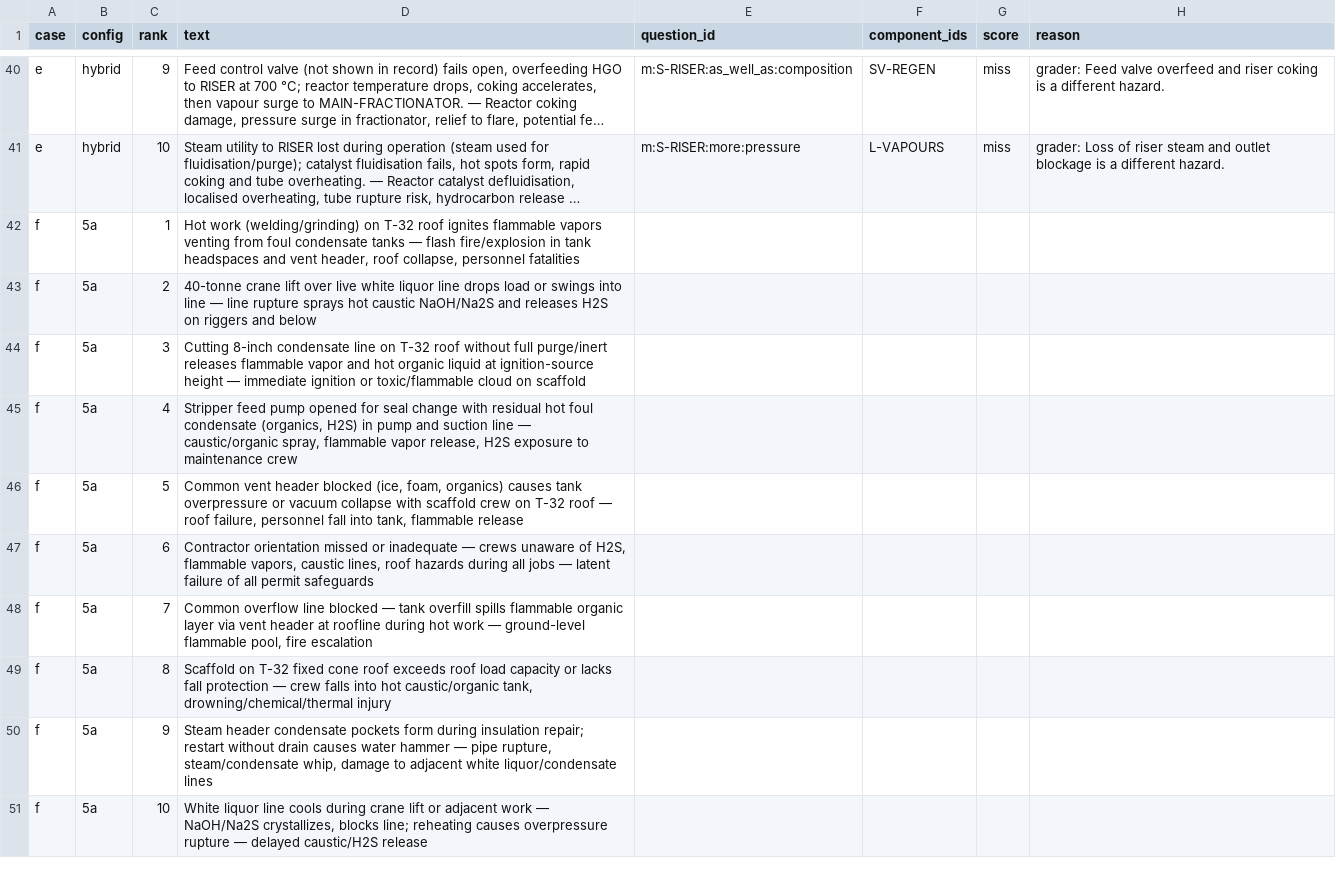
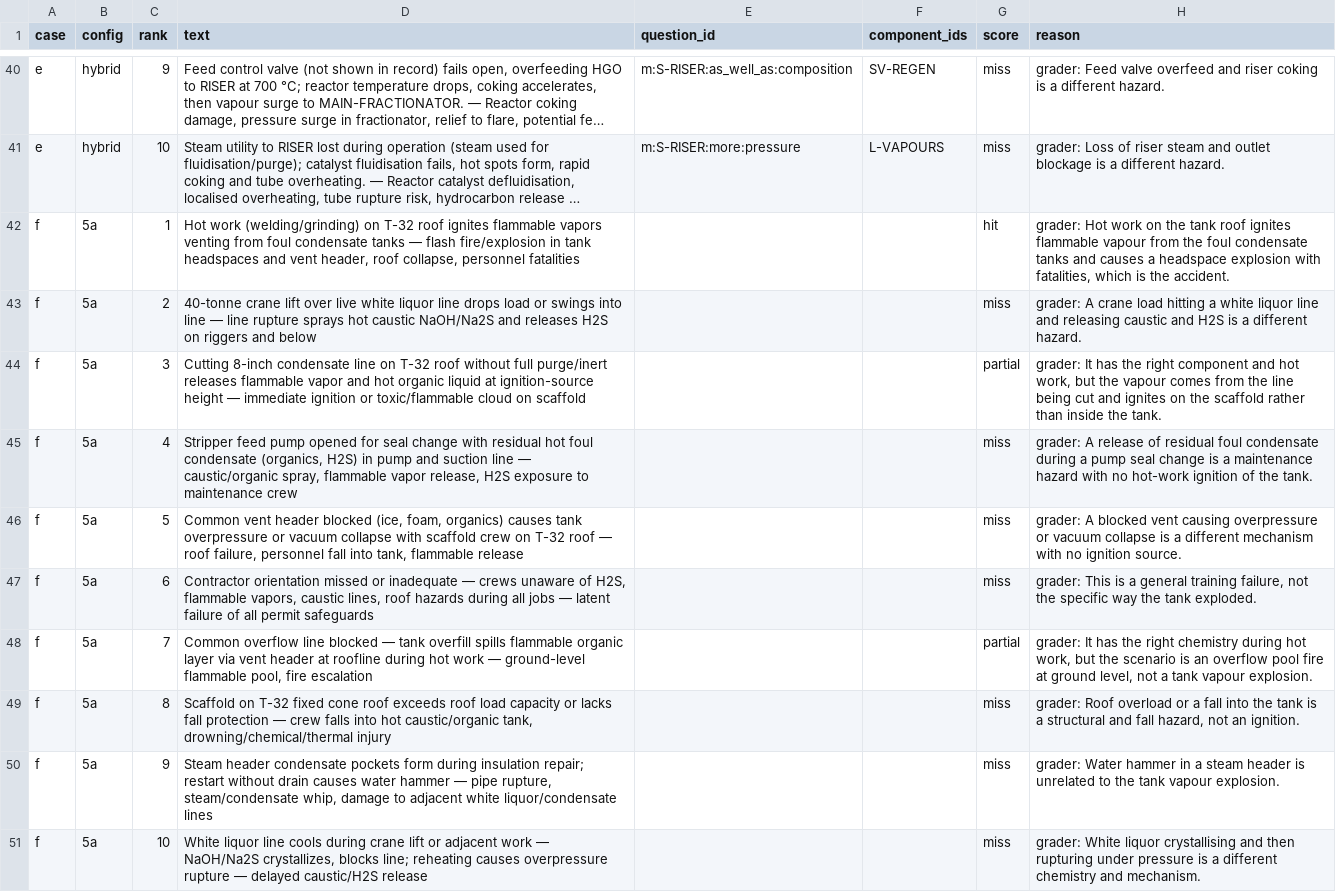
Before and after one commit to Bhargavi2212/guideword, a CSV file: bench/test5/hand_scores.csv, drawn as a sheet; only a part is shown, gaps mark what is left out; long unchanged cells end in …; the diff covers the shown part only; the diff names each change by its address in the sheet, - before the commit and + after, or states it on an @@ line.

```diff
--- a/bench/test5/hand_scores.csv
+++ b/bench/test5/hand_scores.csv
-G42 (score): (empty)
+G42 (score): hit
-H42 (reason): (empty)
+H42 (reason): grader: Hot work on the tank roof ignites flammable vapour from the foul condensate tanks and causes a headspace explosion with fatalities, which is the accident.
-G43 (score): (empty)
+G43 (score): miss
-H43 (reason): (empty)
+H43 (reason): grader: A crane load hitting a white liquor line and releasing caustic and H2S is a different hazard.
-G44 (score): (empty)
+G44 (score): partial
-H44 (reason): (empty)
+H44 (reason): grader: It has the right component and hot work, but the vapour comes from the line being cut and ignites on the scaffold rather than inside the tank.
-G45:G47 (score): (empty)
+G45:G47 (score): miss
-H45 (reason): (empty)
+H45 (reason): grader: A release of residual foul condensate during a pump seal change is a maintenance hazard with no hot-work ignition of the tank.
-H46 (reason): (empty)
+H46 (reason): grader: A blocked vent causing overpressure or vacuum collapse is a different mechanism with no ignition source.
-H47 (reason): (empty)
+H47 (reason): grader: This is a general training failure, not the specific way the tank exploded.
-G48 (score): (empty)
+G48 (score): partial
-H48 (reason): (empty)
+H48 (reason): grader: It has the right chemistry during hot work, but the scenario is an overflow pool fire at ground level, not a tank vapour explosion.
-G49:G51 (score): (empty)
+G49:G51 (score): miss
-H49 (reason): (empty)
+H49 (reason): grader: Roof overload or a fall into the tank is a structural and fall hazard, not an ignition.
-H50 (reason): (empty)
+H50 (reason): grader: Water hammer in a steam header is unrelated to the tank vapour explosion.
-H51 (reason): (empty)
+H51 (reason): grader: White liquor crystallising and then rupturing under pressure is a different chemistry and mechanism.
```
Also changed, not shown: 20 edited cells elsewhere in this file, 2 other files.
